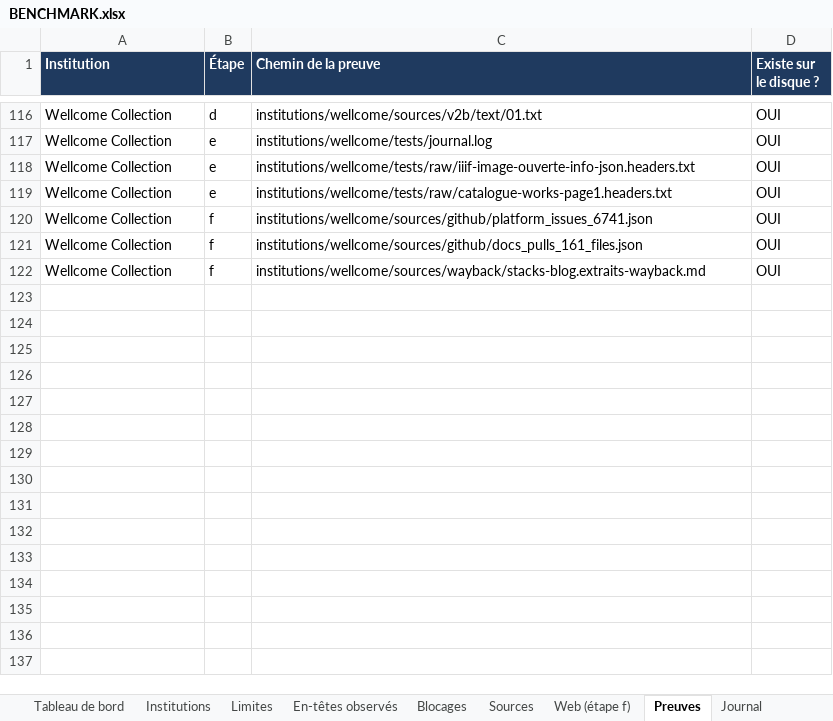
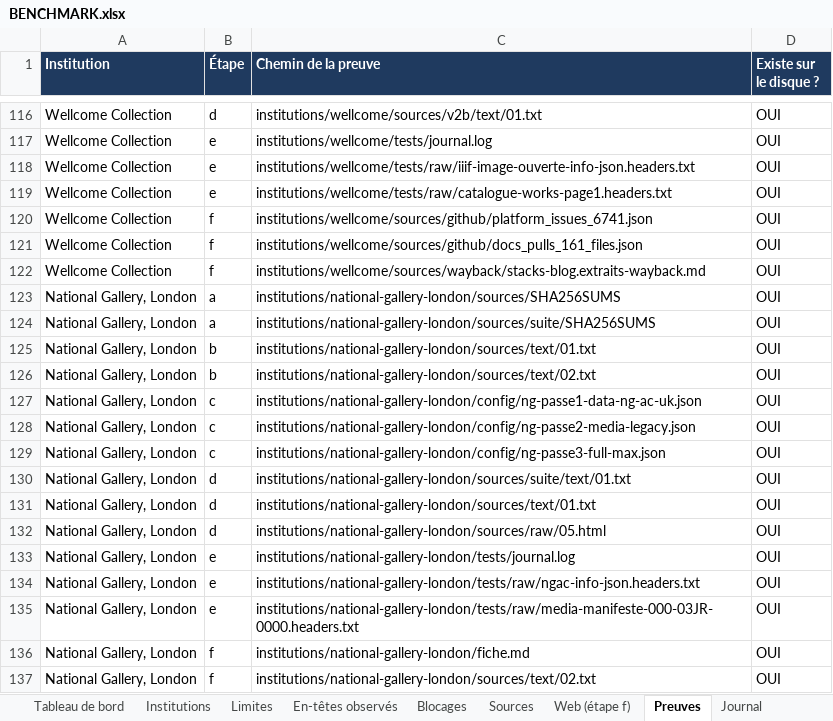
Before and after one commit to maribakulj/Veille-API-IIIF, an Excel workbook: BENCHMARK.xlsx, sheet Preuves, drawn as a sheet; only a part is shown, gaps mark what is left out; values as stored, in another font and other column widths than the file's, no borders; the diff names each change by its address in the sheet, - before the commit and + after, or states it on an @@ line.

```diff
--- a/BENCHMARK.xlsx (sheet Preuves)
+++ b/BENCHMARK.xlsx (sheet Preuves)
+row 123: National Gallery, London | a | institutions/national-gallery-london/sources/SHA256SUMS | OUI
+row 124: National Gallery, London | a | institutions/national-gallery-london/sources/suite/SHA256SUMS | OUI
+row 125: National Gallery, London | b | institutions/national-gallery-london/sources/text/01.txt | OUI
+row 126: National Gallery, London | b | institutions/national-gallery-london/sources/text/02.txt | OUI
+row 127: National Gallery, London | c | institutions/national-gallery-london/config/ng-passe1-data-ng-ac-uk.json | OUI
+row 128: National Gallery, London | c | institutions/national-gallery-london/config/ng-passe2-media-legacy.json | OUI
+row 129: National Gallery, London | c | institutions/national-gallery-london/config/ng-passe3-full-max.json | OUI
+row 130: National Gallery, London | d | institutions/national-gallery-london/sources/suite/text/01.txt | OUI
+row 131: National Gallery, London | d | institutions/national-gallery-london/sources/text/01.txt | OUI
+row 132: National Gallery, London | d | institutions/national-gallery-london/sources/raw/05.html | OUI
+row 133: National Gallery, London | e | institutions/national-gallery-london/tests/journal.log | OUI
+row 134: National Gallery, London | e | institutions/national-gallery-london/tests/raw/ngac-info-json.headers.txt | OUI
+row 135: National Gallery, London | e | institutions/national-gallery-london/tests/raw/media-manifeste-000-03JR-0000.headers.txt | OUI
+row 136: National Gallery, London | f | institutions/national-gallery-london/fiche.md | OUI
+row 137: National Gallery, London | f | institutions/national-gallery-london/sources/text/02.txt | OUI
```
Also changed, not shown: sheet Sources, sheet Limites, sheet Institutions, sheet Tableau de bord, sheet Web (étape f), sheet Journal, charts or pictures, 6 other files.
